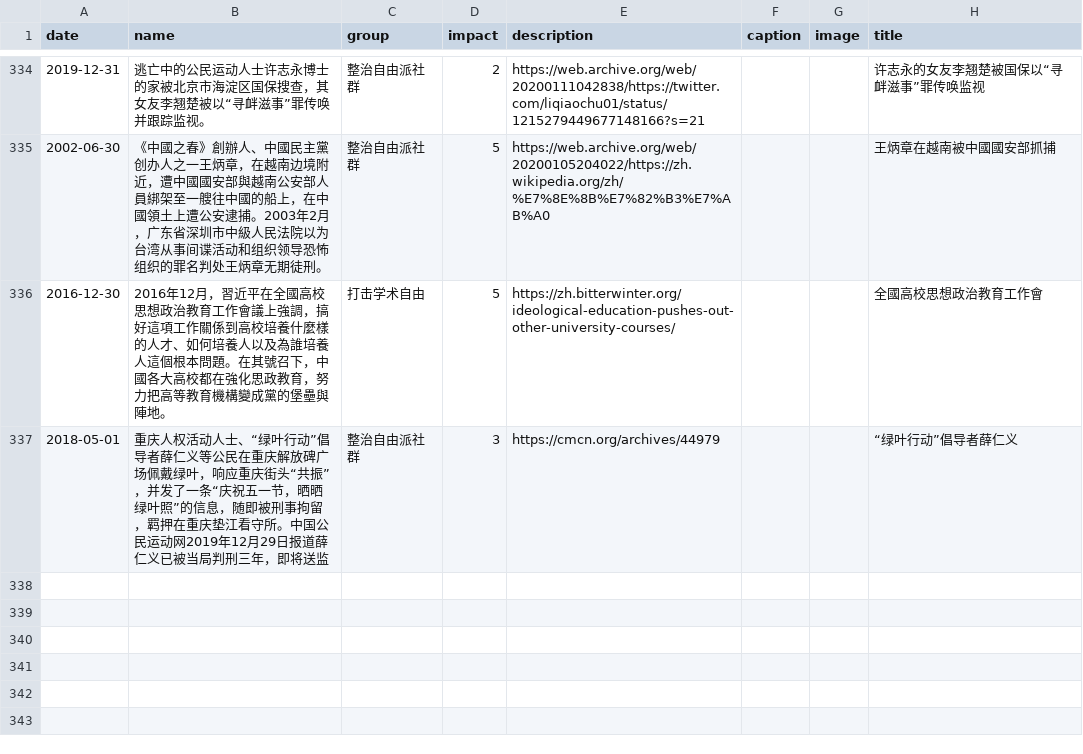
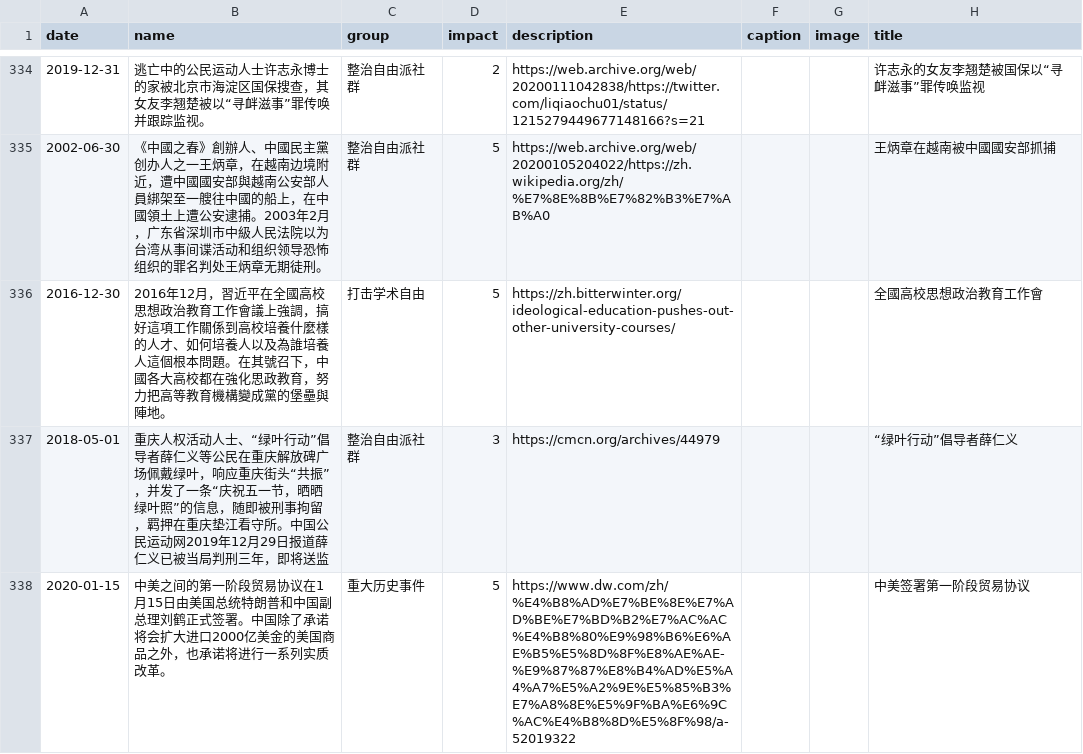
Before and after one commit to chinatimeline/chinatimeline.github.io, a CSV file: _data/csv/CCP_Ideology_Events.csv, drawn as a sheet; only a part is shown, gaps mark what is left out; the diff names each change by its address in the sheet, - before the commit and + after, or states it on an @@ line.

```diff
--- a/_data/csv/CCP_Ideology_Events.csv
+++ b/_data/csv/CCP_Ideology_Events.csv
+row 338: 2020-01-15 | 中美之间的第一阶段贸易协议在1月15日由美国总统特朗普和中国副总理刘鹤正式签署。中国除了承诺将会扩大进口2000亿美金的美国商品之外，也承诺将进行一系列实质改革。 | 重大历史事件 | 5 | https://www.dw.com/zh/%E4%B8%AD%E7%BE%8E%E7%AD%BE%E7%BD%B2%E7%AC%AC%E4%B8%80%E9%98%B6%E6%AE%B5%E5%8D%8F%E8%AE%AE-%E9%87%87%E8%B4%AD%E5%A4%A7%E5%A2%9E%E5%85%B3%E7%A8%8E%E5%9F%BA%E6%9C%AC%E4%B8%8D%E5%8F%98/a-52019322 |  |  | 中美签署第一阶段贸易协议
```
Also changed, not shown: _data/csv/CCP_Religious_Persecution.csv, 6 other files.
